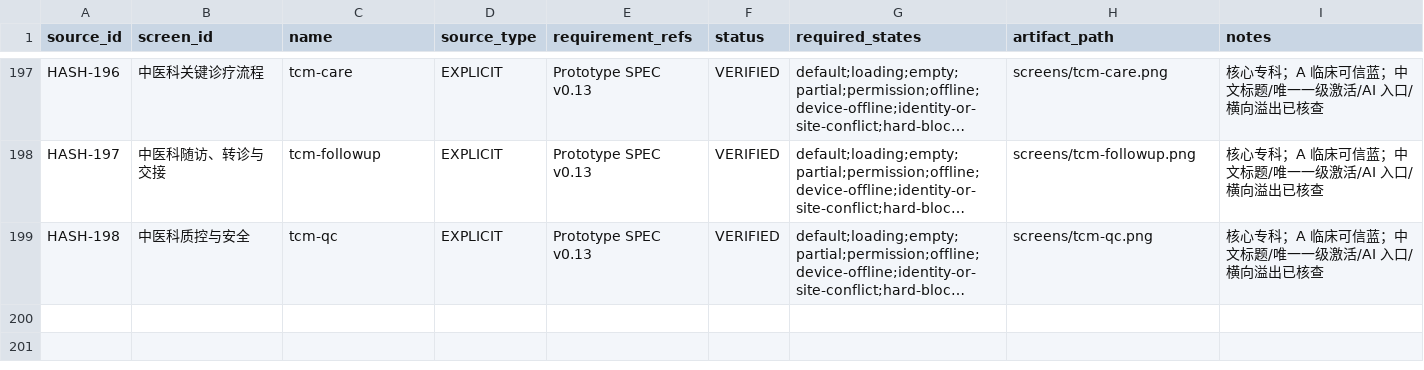
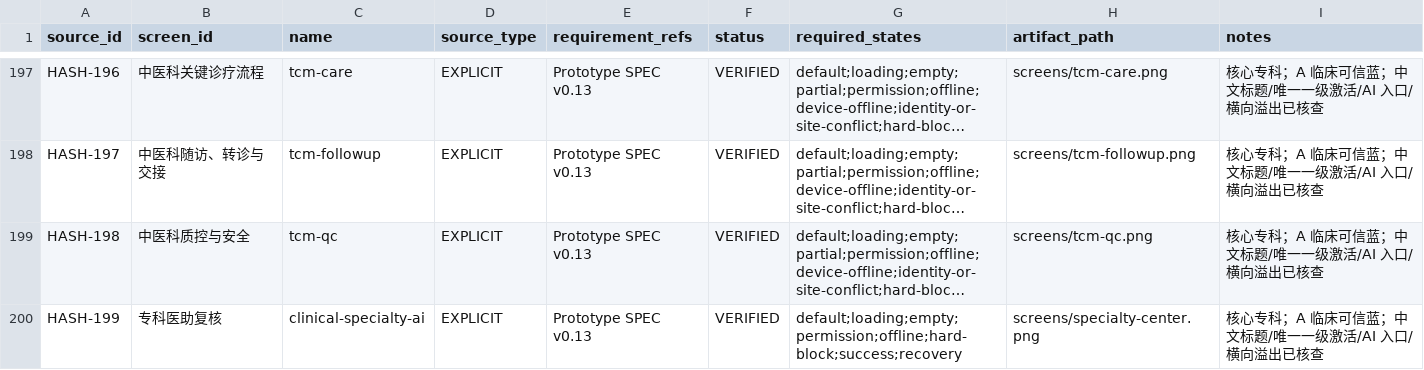
Before and after one commit to LIUgongxi2046/openemr2026, a CSV file: docs/design/ui-delivery/route-design-map.csv, drawn as a sheet; only a part is shown, gaps mark what is left out; long unchanged cells end in …; the diff names each change by its address in the sheet, - before the commit and + after, or states it on an @@ line.

Commit message:
Close loop for final 4 specialty agents: TCM + new specialty AI page (glycemic/cardiovascular/ICU)

```diff
--- a/docs/design/ui-delivery/route-design-map.csv
+++ b/docs/design/ui-delivery/route-design-map.csv
+row 200: HASH-199 | 专科医助复核 | clinical-specialty-ai | EXPLICIT | Prototype SPEC v0.13 | VERIFIED | default;loading;empty;permission;offline;hard-block;success;recovery | screens/specialty-center.png | 核心专科；A 临床可信蓝；中文标题/唯一一级激活/AI 入口/横向溢出已核查
```
Also changed, not shown: 6 other files.
